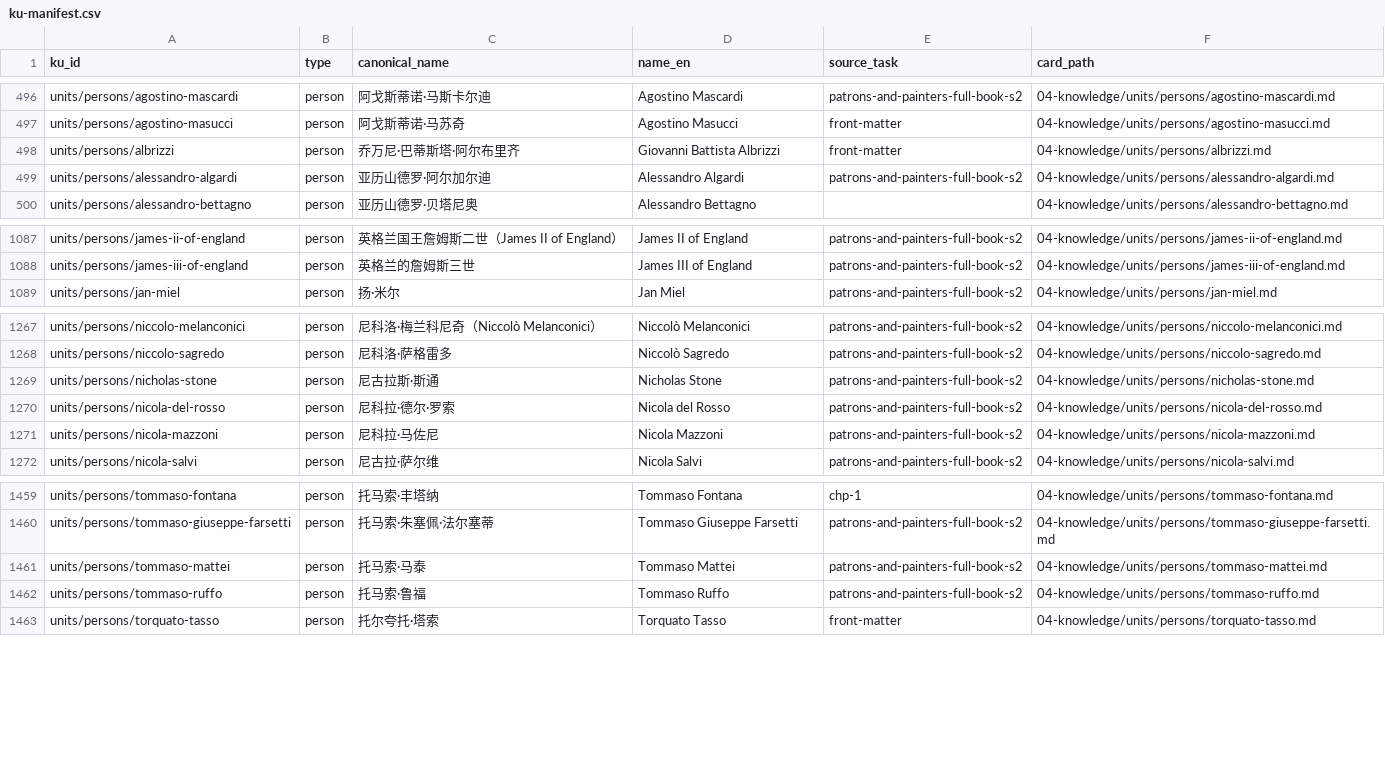
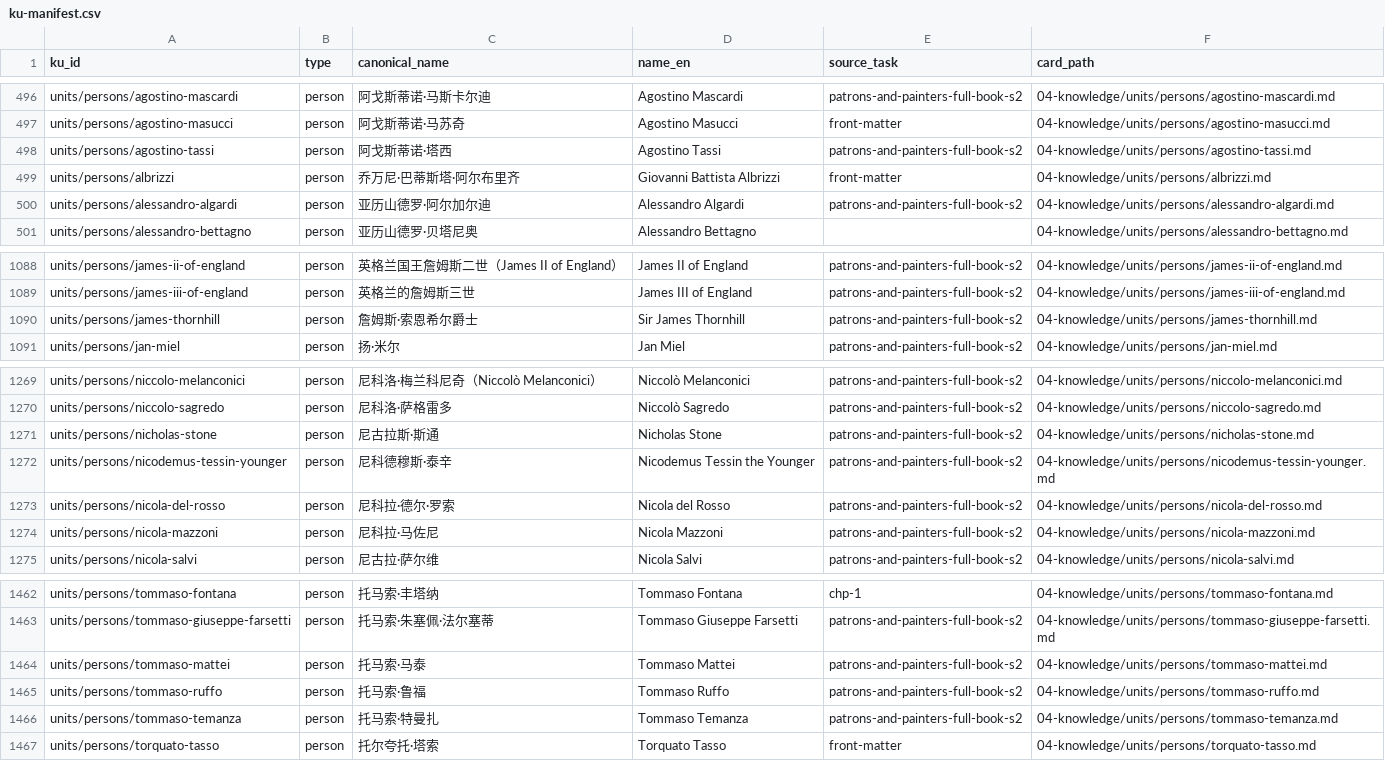
Before and after one commit to fengbaifan/PNP-Final-DATA, a CSV file: 04-knowledge/tables/ku-manifest.csv, drawn as a sheet; only a part is shown, gaps mark what is left out.

Commit message:
Register four S-index person endpoints

```diff
--- a/04-knowledge/tables/ku-manifest.csv
+++ b/04-knowledge/tables/ku-manifest.csv
@@ -497,2 +497,3 @@ units/persons/agostino-mascardi,person,阿戈斯蒂诺·马斯卡尔迪,Agostino
 units/persons/agostino-masucci,person,阿戈斯蒂诺·马苏奇,Agostino Masucci,front-matter,04-knowledge/units/persons/agostino-masucci.md
+units/persons/agostino-tassi,person,阿戈斯蒂诺·塔西,Agostino Tassi,patrons-and-painters-full-book-s2,04-knowledge/units/persons/agostino-tassi.md
 units/persons/albrizzi,person,乔万尼·巴蒂斯塔·阿尔布里齐,Giovanni Battista Albrizzi,front-matter,04-knowledge/units/persons/albrizzi.md
@@ -1088,2 +1089,3 @@ units/persons/james-ii-of-england,person,英格兰国王詹姆斯二世（James
 units/persons/james-iii-of-england,person,英格兰的詹姆斯三世,James III of England,patrons-and-painters-full-book-s2,04-knowledge/units/persons/james-iii-of-england.md
+units/persons/james-thornhill,person,詹姆斯·索恩希尔爵士,Sir James Thornhill,patrons-and-painters-full-book-s2,04-knowledge/units/persons/james-thornhill.md
 units/persons/jan-miel,person,扬·米尔,Jan Miel,patrons-and-painters-full-book-s2,04-knowledge/units/persons/jan-miel.md
@@ -1269,2 +1271,3 @@ units/persons/niccolo-sagredo,person,尼科洛·萨格雷多,Niccolò Sagredo,pa
 units/persons/nicholas-stone,person,尼古拉斯·斯通,Nicholas Stone,patrons-and-painters-full-book-s2,04-knowledge/units/persons/nicholas-stone.md
+units/persons/nicodemus-tessin-younger,person,尼科德穆斯·泰辛,Nicodemus Tessin the Younger,patrons-and-painters-full-book-s2,04-knowledge/units/persons/nicodemus-tessin-younger.md
 units/persons/nicola-del-rosso,person,尼科拉·德尔·罗索,Nicola del Rosso,patrons-and-painters-full-book-s2,04-knowledge/units/persons/nicola-del-rosso.md
@@ -1462,2 +1465,3 @@ units/persons/tommaso-mattei,person,托马索·马泰,Tommaso Mattei,patrons-and
 units/persons/tommaso-ruffo,person,托马索·鲁福,Tommaso Ruffo,patrons-and-painters-full-book-s2,04-knowledge/units/persons/tommaso-ruffo.md
+units/persons/tommaso-temanza,person,托马索·特曼扎,Tommaso Temanza,patrons-and-painters-full-book-s2,04-knowledge/units/persons/tommaso-temanza.md
 units/persons/torquato-tasso,person,托尔夸托·塔索,Torquato Tasso,front-matter,04-knowledge/units/persons/torquato-tasso.md
```
Also changed, not shown: 10 other files.
